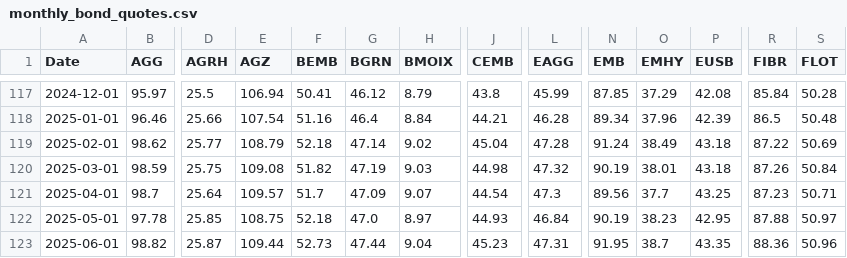
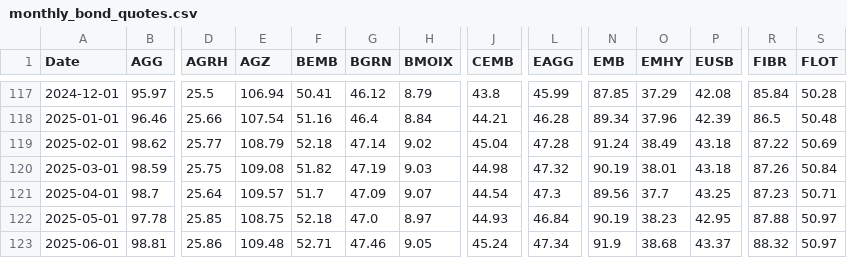
Before and after one commit to renan-peres/mfin-portfolio-management, a CSV file: data/datasets/monthly_bond_quotes.csv, drawn as a sheet; only a part is shown, gaps mark what is left out; the diff covers the shown part only; the diff names each change by its address in the sheet, - before the commit and + after, or states it on an @@ line.

```diff
--- a/data/datasets/monthly_bond_quotes.csv
+++ b/data/datasets/monthly_bond_quotes.csv
-B123 (AGG): 98.82
+B123 (AGG): 98.81
-D123 (AGRH): 25.87
+D123 (AGRH): 25.86
-E123 (AGZ): 109.44
+E123 (AGZ): 109.48
-F123 (BEMB): 52.73
+F123 (BEMB): 52.71
-G123 (BGRN): 47.44
+G123 (BGRN): 47.46
-H123 (BMOIX): 9.04
+H123 (BMOIX): 9.05
-J123 (CEMB): 45.23
+J123 (CEMB): 45.24
-L123 (EAGG): 47.31
+L123 (EAGG): 47.34
-N123 (EMB): 91.95
+N123 (EMB): 91.9
-O123 (EMHY): 38.7
+O123 (EMHY): 38.68
-P123 (EUSB): 43.35
+P123 (EUSB): 43.37
-R123 (FIBR): 88.36
+R123 (FIBR): 88.32
-S123 (FLOT): 50.96
+S123 (FLOT): 50.97
```
Also changed, not shown: 74 edited cells elsewhere in this file, data/datasets/daily_treasury_rates.csv, data/datasets/fundamentals_blackrock_bonds.csv, 15 other files.
